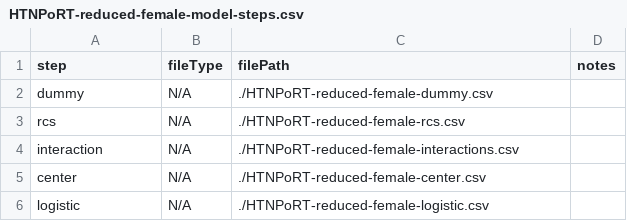
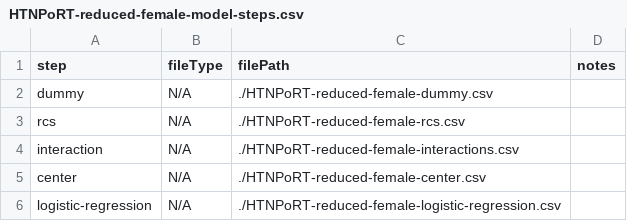
Before and after one commit to Big-Life-Lab/htnport, a CSV file: output/reduced-models/logistic-model-export/female-reduced/HTNPoRT-reduced-female-model-steps.csv, drawn as a sheet.

```diff
--- a/output/reduced-models/logistic-model-export/female-reduced/HTNPoRT-reduced-female-model-steps.csv
+++ b/output/reduced-models/logistic-model-export/female-reduced/HTNPoRT-reduced-female-model-steps.csv
@@ -5,2 +5,2 @@ interaction,N/A,./HTNPoRT-reduced-female-interactions.csv,
 center,N/A,./HTNPoRT-reduced-female-center.csv,
-logistic,N/A,./HTNPoRT-reduced-female-logistic.csv,
+logistic-regression,N/A,./HTNPoRT-reduced-female-logistic-regression.csv,
```
Also changed, not shown: output/full-models/logistic-model-export/female-full/HTNPoRT-full-female-model-steps.csv, output/full-models/logistic-model-export/female-full/HTNPoRT-full-female-variable-details.csv, 3 other files.
